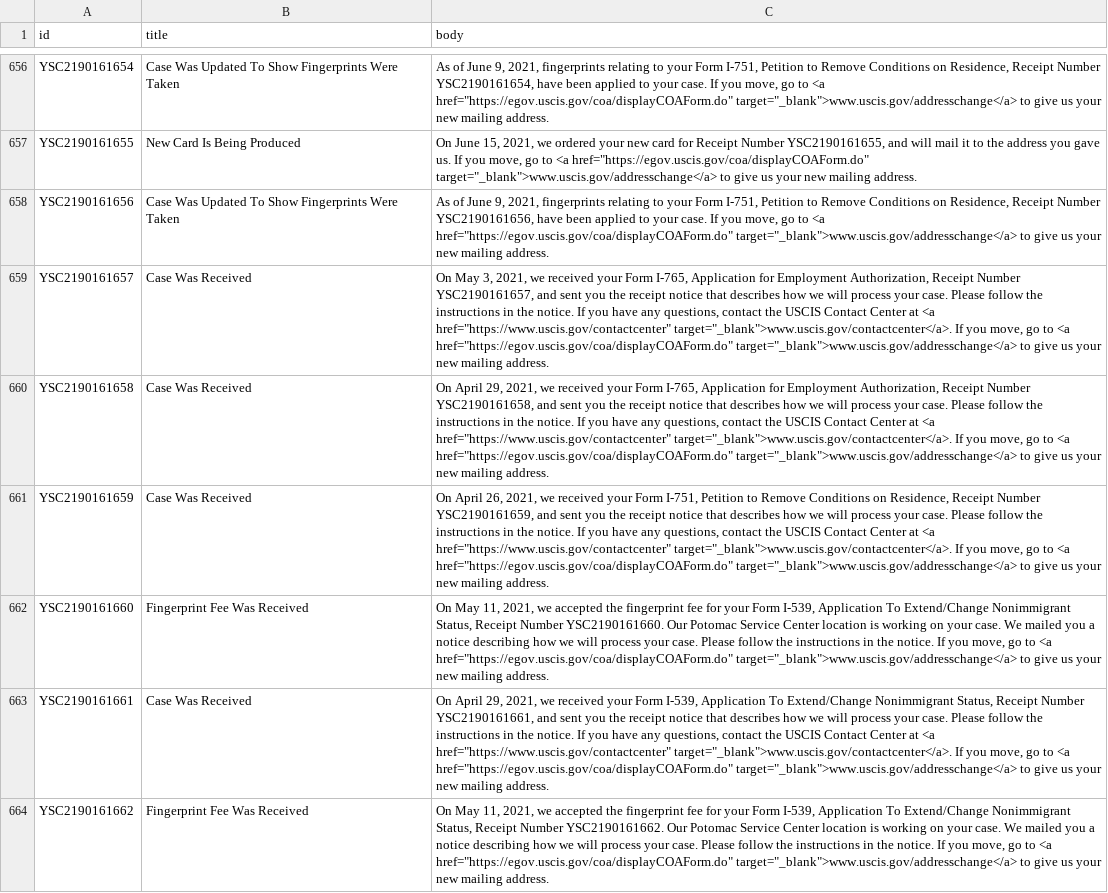
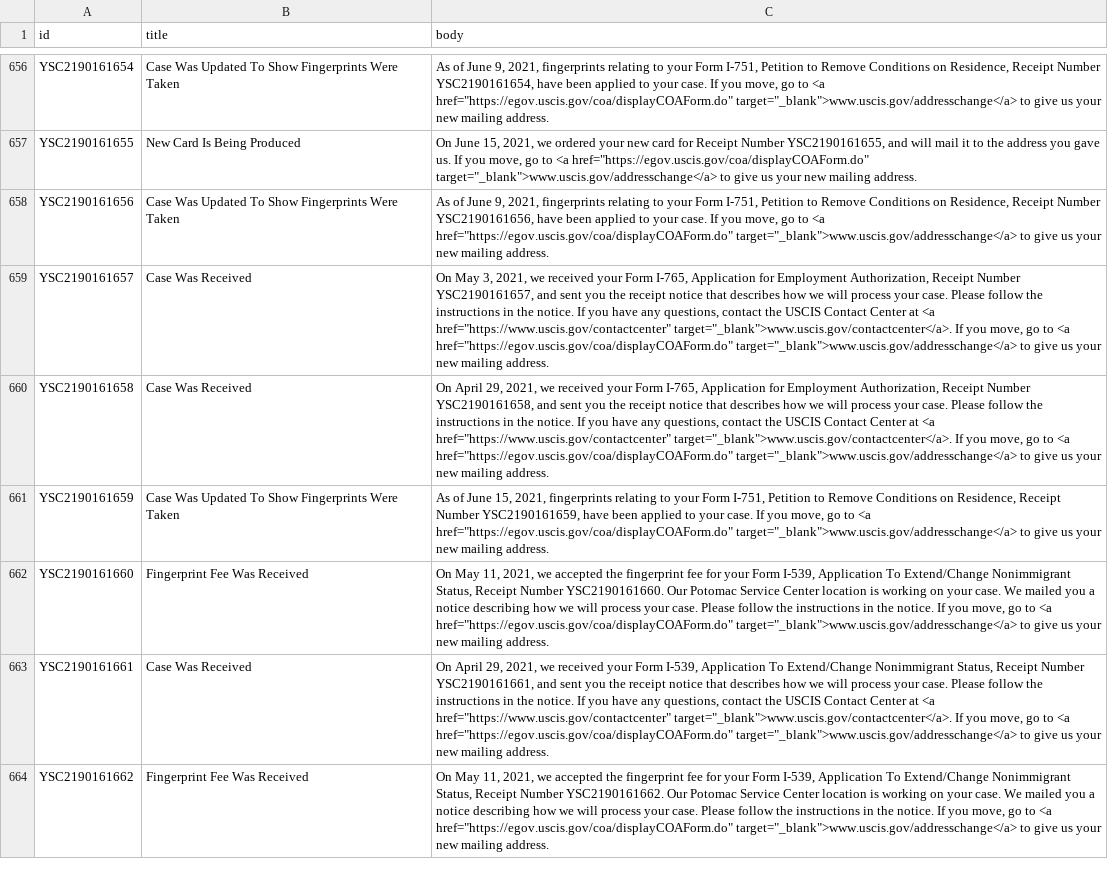
Before and after one commit to opt-lol/opt-data, a CSV file: data/YSC2190161.csv, drawn as a sheet; only a part is shown, gaps mark what is left out; the diff covers the shown part only; the diff names each change by its address in the sheet, - before the commit and + after, or states it on an @@ line.

```diff
--- a/data/YSC2190161.csv
+++ b/data/YSC2190161.csv
-B661 (title): Case Was Received
+B661 (title): Case Was Updated To Show Fingerprints Were Taken
-C661 (body): On April 26, 2021, we received your Form I-751, Petition to Remove Conditions on Residence, Receipt Number YSC2190161659, and sent you the receipt notice that describes how we will process your case. Please follow the instructions in the notice. If you have any questions, contact the USCIS Contact Center at <a href="https://www.uscis.gov/contactcenter" target="_blank">www.uscis.gov/contactcenter</a>. If you…
+C661 (body): As of June 15, 2021, fingerprints relating to your Form I-751, Petition to Remove Conditions on Residence, Receipt Number YSC2190161659, have been applied to your case. If you…
```
Also changed, not shown: 30 edited cells elsewhere in this file, data/YSC2190105.csv, data/YSC2190124.csv, 50 other files.
